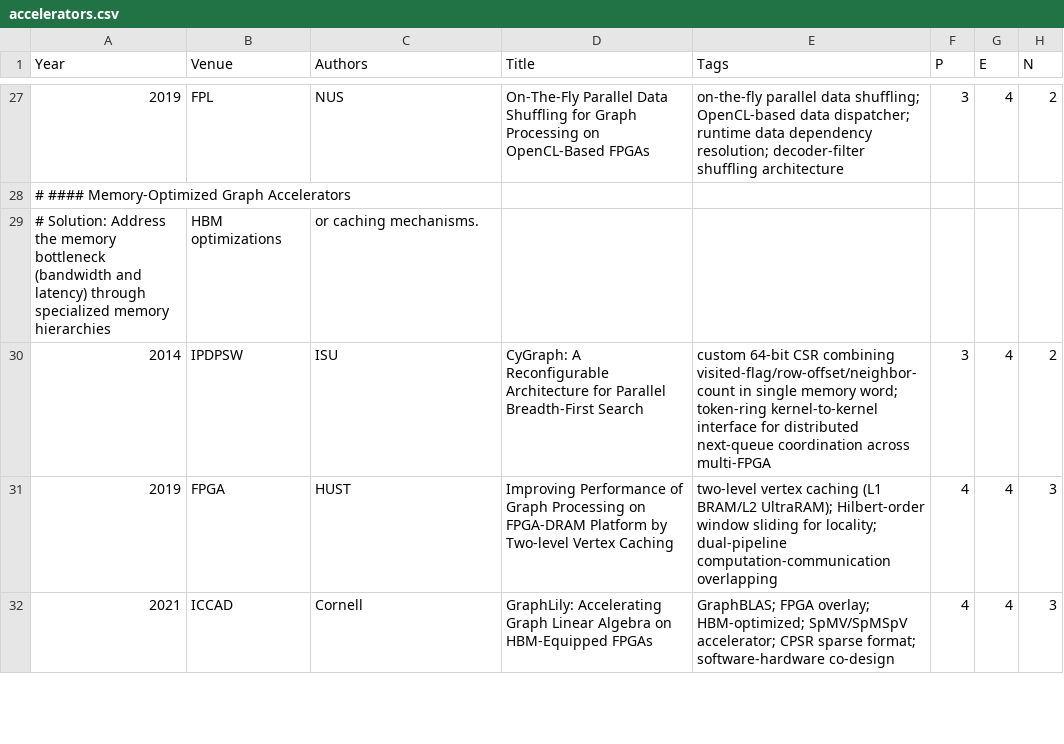
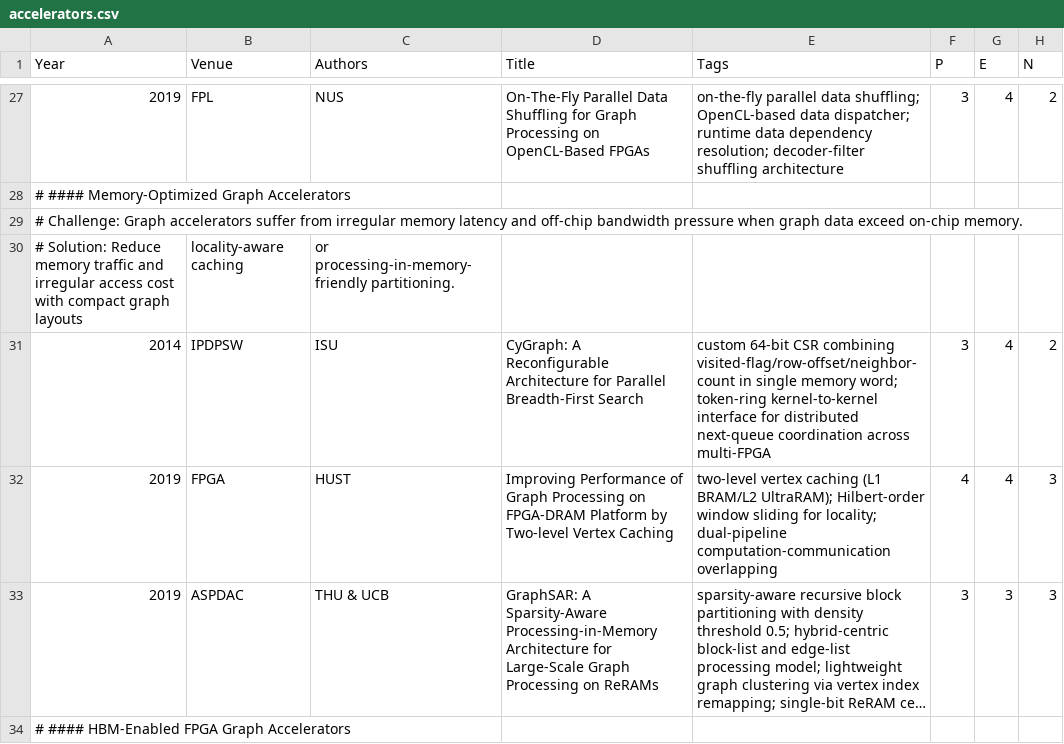
Before and after one commit to pku-lemonade/review, a CSV file: docs/data/hardware/accelerators.csv, drawn as a sheet; only a part is shown, gaps mark what is left out; the shorter side is filled out with more unchanged rows; long unchanged cells end in …; removed rows and columns are numbered as before the commit, all else as after; the diff covers the shown part only; the diff names each change by its address in the sheet, - before the commit and + after, or states it on an @@ line.

```diff
--- a/docs/data/hardware/accelerators.csv
+++ b/docs/data/hardware/accelerators.csv
-row 29: # Solution: Address the memory bottleneck (bandwidth and latency) through specialized memory hierarchies | HBM optimizations | or caching mechanisms.
+row 29: # Challenge: Graph accelerators suffer from irregular memory latency and off-chip bandwidth pressure when graph data exceed on-chip memory.
+row 30: # Solution: Reduce memory traffic and irregular access cost with compact graph layouts | locality-aware caching | or processing-in-memory-friendly partitioning.
@@ row 34 moved to row 33: 2019 @@
+row 34: # #### HBM-Enabled FPGA Graph Accelerators
```
Also changed, not shown: 3 added rows and 1 edited cell elsewhere in this file.
